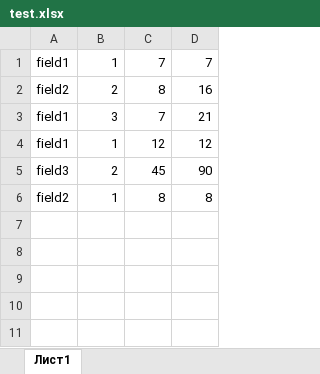
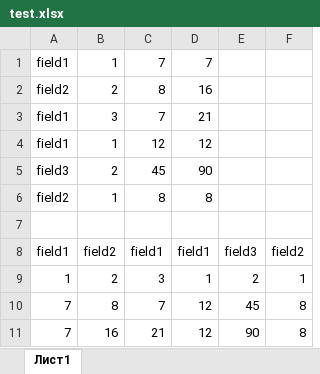
Before and after one commit to lost273/XlsxVisionerV2, an Excel workbook: XlsxVisionerV2/test.xlsx, sheet Лист1, drawn as a sheet; values as stored, in another font and other column widths than the file's, no borders; the diff names each change by its address in the sheet, - before the commit and + after, or states it on an @@ line.

```diff
--- a/XlsxVisionerV2/test.xlsx (sheet Лист1)
+++ b/XlsxVisionerV2/test.xlsx (sheet Лист1)
+column E, empty
+column F, empty
+row 7: (empty)
+row 8: field1 | field2 | field1 | field1 | field3 | field2
+row 9: 1 | 2 | 3 | 1 | 2 | 1
+row 10: 7 | 8 | 7 | 12 | 45 | 8
+row 11: 7 | 16 | 21 | 12 | 90 | 8
```
Also changed, not shown: 5 other files.
